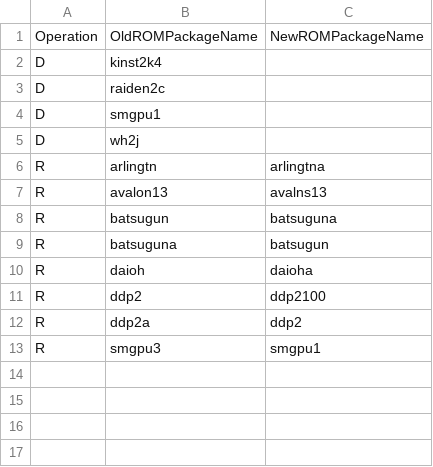
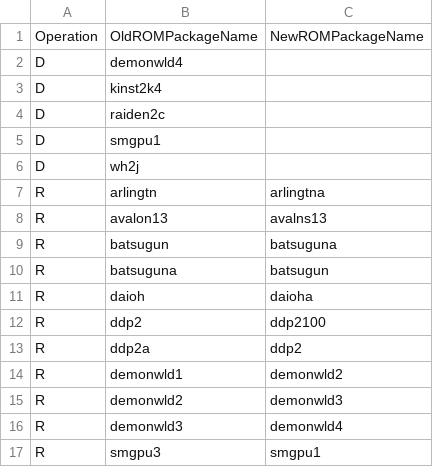
Before and after one commit to franklesniak/ROMSorter, a CSV file: MAME_2010_RenameSet_Prerequisites.csv, drawn as a sheet.

Commit message:
Fix demonwld1, demonwld2, demonwld3, demonwld4

```diff
--- a/MAME_2010_RenameSet_Prerequisites.csv
+++ b/MAME_2010_RenameSet_Prerequisites.csv
@@ -1,2 +1,3 @@
 Operation,OldROMPackageName,NewROMPackageName
+D,demonwld4,
 D,kinst2k4,
@@ -12,2 +13,5 @@ R,ddp2,ddp2100
 R,ddp2a,ddp2
+R,demonwld1,demonwld2
+R,demonwld2,demonwld3
+R,demonwld3,demonwld4
 R,smgpu3,smgpu1
```
